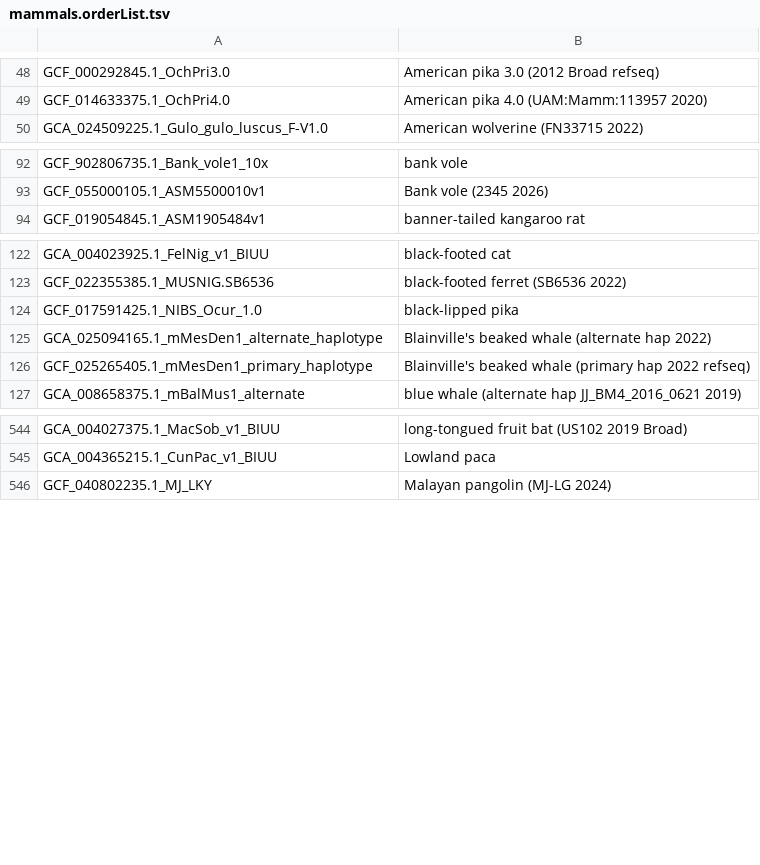
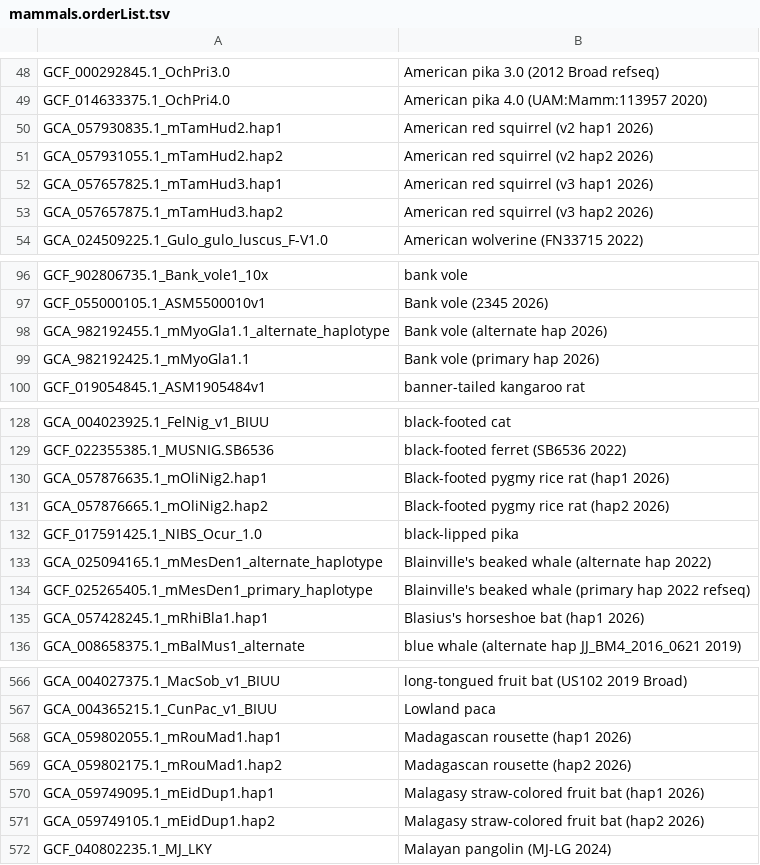
Before and after one commit to ucscGenomeBrowser/kent, a TSV file: src/hg/makeDb/doc/mammalsAsmHub/mammals.orderList.tsv, drawn as a sheet; only a part is shown, gaps mark what is left out; the diff covers the shown part only; the diff names each change by its address in the sheet, - before the commit and + after, or states it on an @@ line.

```diff
--- a/src/hg/makeDb/doc/mammalsAsmHub/mammals.orderList.tsv
+++ b/src/hg/makeDb/doc/mammalsAsmHub/mammals.orderList.tsv
+row 50: GCA_057930835.1_mTamHud2.hap1 | American red squirrel (v2 hap1 2026)
+row 51: GCA_057931055.1_mTamHud2.hap2 | American red squirrel (v2 hap2 2026)
+row 52: GCA_057657825.1_mTamHud3.hap1 | American red squirrel (v3 hap1 2026)
+row 53: GCA_057657875.1_mTamHud3.hap2 | American red squirrel (v3 hap2 2026)
+row 98: GCA_982192455.1_mMyoGla1.1_alternate_haplotype | Bank vole (alternate hap 2026)
+row 99: GCA_982192425.1_mMyoGla1.1 | Bank vole (primary hap 2026)
+row 130: GCA_057876635.1_mOliNig2.hap1 | Black-footed pygmy rice rat (hap1 2026)
+row 131: GCA_057876665.1_mOliNig2.hap2 | Black-footed pygmy rice rat (hap2 2026)
+row 135: GCA_057428245.1_mRhiBla1.hap1 | Blasius's horseshoe bat (hap1 2026)
+row 568: GCA_059802055.1_mRouMad1.hap1 | Madagascan rousette (hap1 2026)
+row 569: GCA_059802175.1_mRouMad1.hap2 | Madagascan rousette (hap2 2026)
+row 570: GCA_059749095.1_mEidDup1.hap1 | Malagasy straw-colored fruit bat (hap1 2026)
+row 571: GCA_059749105.1_mEidDup1.hap2 | Malagasy straw-colored fruit bat (hap2 2026)
```
Also changed, not shown: 34 added rows and 4 moved rows elsewhere in this file, src/hg/makeDb/doc/archaeaAsmHub/archaea.orderList.tsv, src/hg/makeDb/doc/birdsAsmHub/birds.orderList.tsv, 5 other files.
